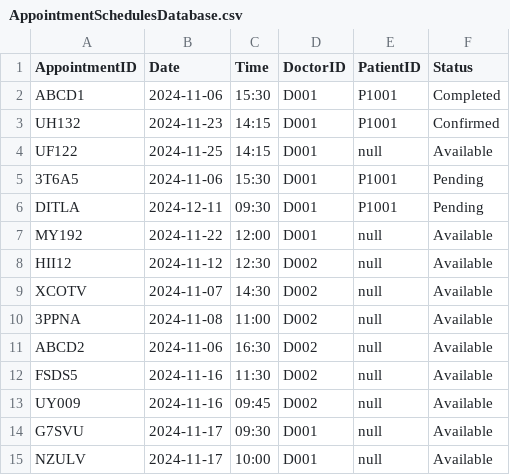
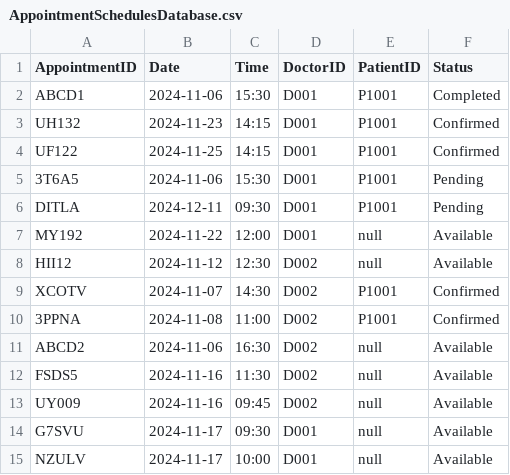
Before and after one commit to TAN-AIK-CHONG/SC2002-HMS, a CSV file: src/database/AppointmentSchedulesDatabase.csv, drawn as a sheet.

Commit message:
functionality for admin to deal with patients

```diff
--- a/src/database/AppointmentSchedulesDatabase.csv
+++ b/src/database/AppointmentSchedulesDatabase.csv
@@ -3,3 +3,3 @@ ABCD1,2024-11-06,15:30,D001,P1001,Completed
 UH132,2024-11-23,14:15,D001,P1001,Confirmed
-UF122,2024-11-25,14:15,D001,null,Available
+UF122,2024-11-25,14:15,D001,P1001,Confirmed
 3T6A5,2024-11-06,15:30,D001,P1001,Pending
@@ -8,4 +8,4 @@ MY192,2024-11-22,12:00,D001,null,Available
 HII12,2024-11-12,12:30,D002,null,Available
-XCOTV,2024-11-07,14:30,D002,null,Available
-3PPNA,2024-11-08,11:00,D002,null,Available
+XCOTV,2024-11-07,14:30,D002,P1001,Confirmed
+3PPNA,2024-11-08,11:00,D002,P1001,Confirmed
 ABCD2,2024-11-06,16:30,D002,null,Available
```
Also changed, not shown: src/database/PatientDatabase.csv, src/database/StaffDatabase.csv, 6 other files.
